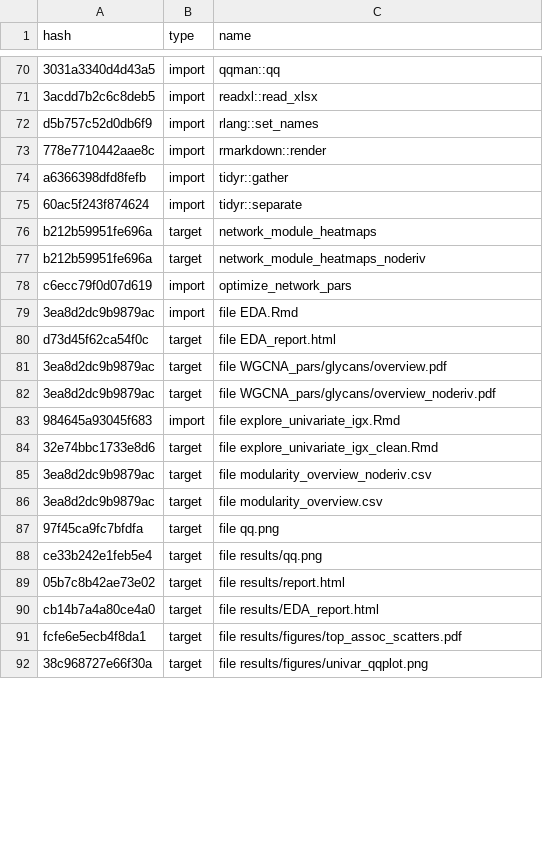
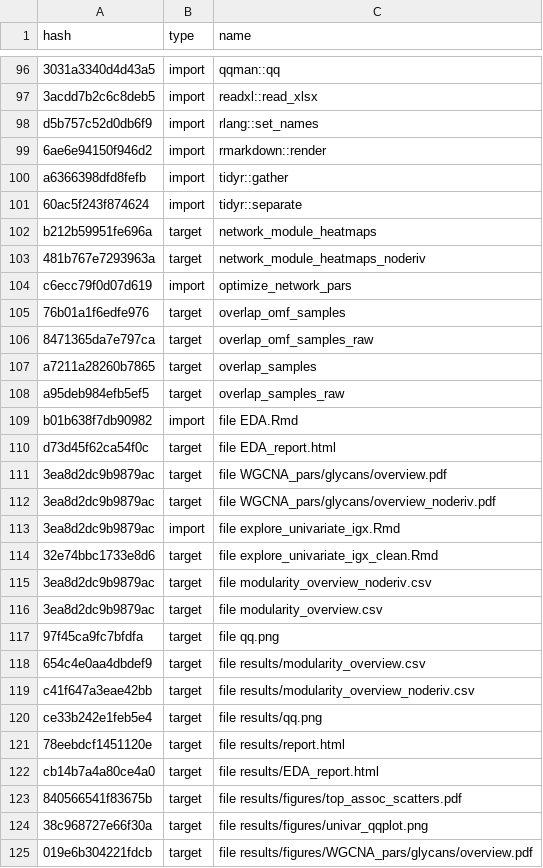
Before and after one commit to SimonCouv/ip-igx-public, a CSV file: drake_cache.csv, drawn as a sheet; only a part is shown, gaps mark what is left out; addresses are those after the commit; the diff covers the shown part only; the diff names each change by its address in the sheet, - before the commit and + after, or states it on an @@ line.

Commit message:
Big commit
- use absolute file paths (instead of here) in file_in and file_out for compatibility with drake caching engine
- intersect missingness-filtered datasets
- implement quantile normalisation on raw glycans
-  batch effects: PCA imputation + PCA visualisation + gPCA formal test
- cleaned up Rmd, including pretty tables

```diff
--- a/drake_cache.csv
+++ b/drake_cache.csv
-A99 (hash): 778e7710442aae8c
+A99 (hash): 6ae6e94150f946d2
-A103 (hash): b212b59951fe696a
+A103 (hash): 481b767e7293963a
+row 105: 76b01a1f6edfe976 | target | overlap_omf_samples
+row 106: 8471365da7e797ca | target | overlap_omf_samples_raw
+row 107: a7211a28260b7865 | target | overlap_samples
+row 108: a95deb984efb5ef5 | target | overlap_samples_raw
-A109 (hash): 3ea8d2dc9b9879ac
+A109 (hash): b01b638f7db90982
-A113 (hash): 984645a93045f683
+A113 (hash): 3ea8d2dc9b9879ac
+row 118: 654c4e0aa4dbdef9 | target | file results/modularity_overview.csv
+row 119: c41f647a3eae42bb | target | file results/modularity_overview_noderiv.csv
-A121 (hash): 05b7c8b42ae73e02
+A121 (hash): 78eebdcf1451120e
-A123 (hash): fcfe6e5ecb4f8da1
+A123 (hash): 840566541f83675b
+row 125: 019e6b304221fdcb | target | file results/figures/WGCNA_pars/glycans/overview.pdf
```
Also changed, not shown: 30 added rows and 19 edited cells elsewhere in this file, 6 other files.
